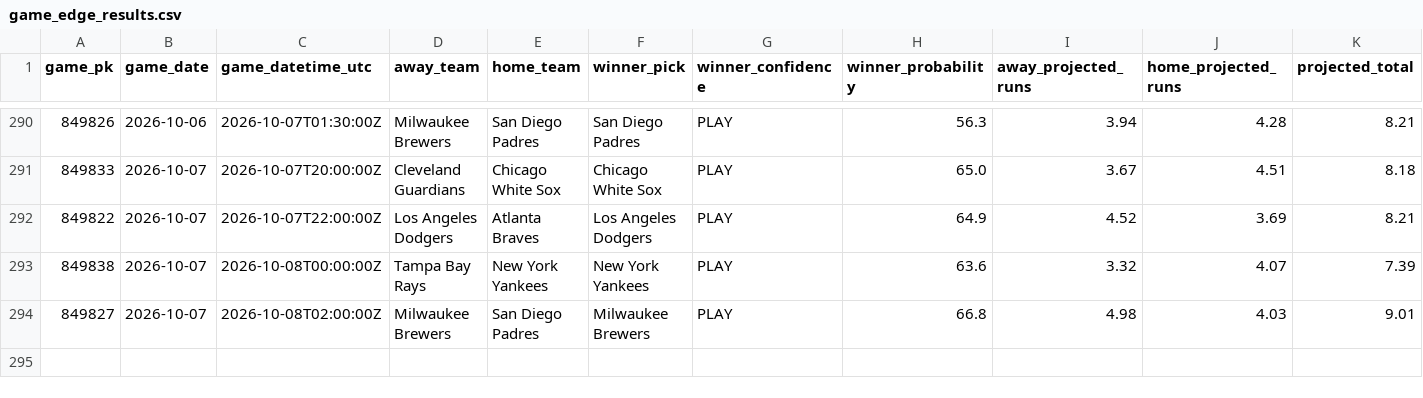
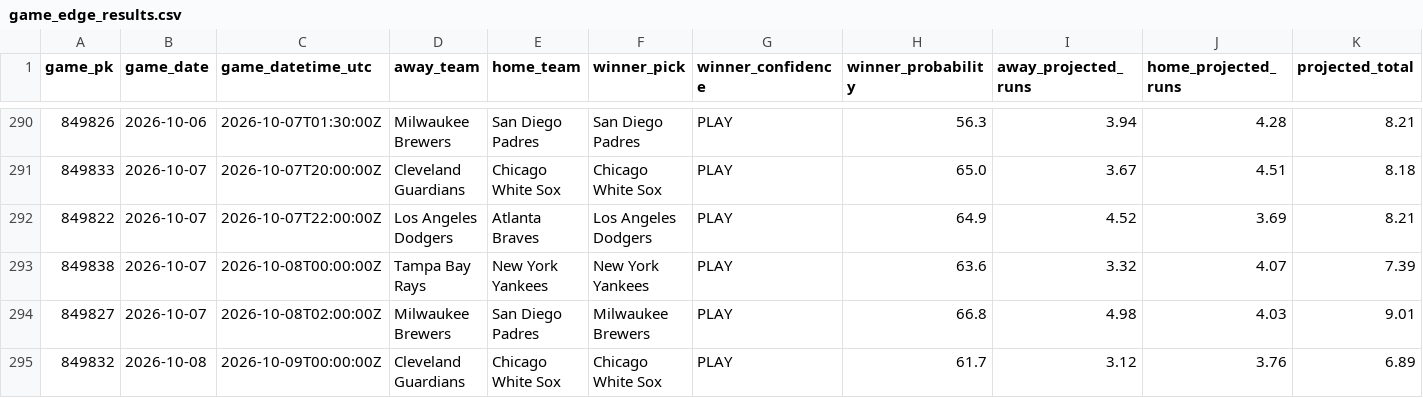
Before and after one commit to SSpeterson2b/launchpoint-hr, a CSV file: data/game_edge_results.csv, drawn as a sheet; only a part is shown, gaps mark what is left out; rows hold the shown columns only; the diff names each change by its address in the sheet, - before the commit and + after, or states it on an @@ line.

Commit message:
Refresh LaunchPoint status and graded results

```diff
--- a/data/game_edge_results.csv
+++ b/data/game_edge_results.csv
+row 295: 849832 | 2026-10-08 | 2026-10-09T00:00:00Z | Cleveland Guardians | Chicago White Sox | Chicago White Sox | PLAY | 61.7 | 3.12 | 3.76 | 6.89
```
